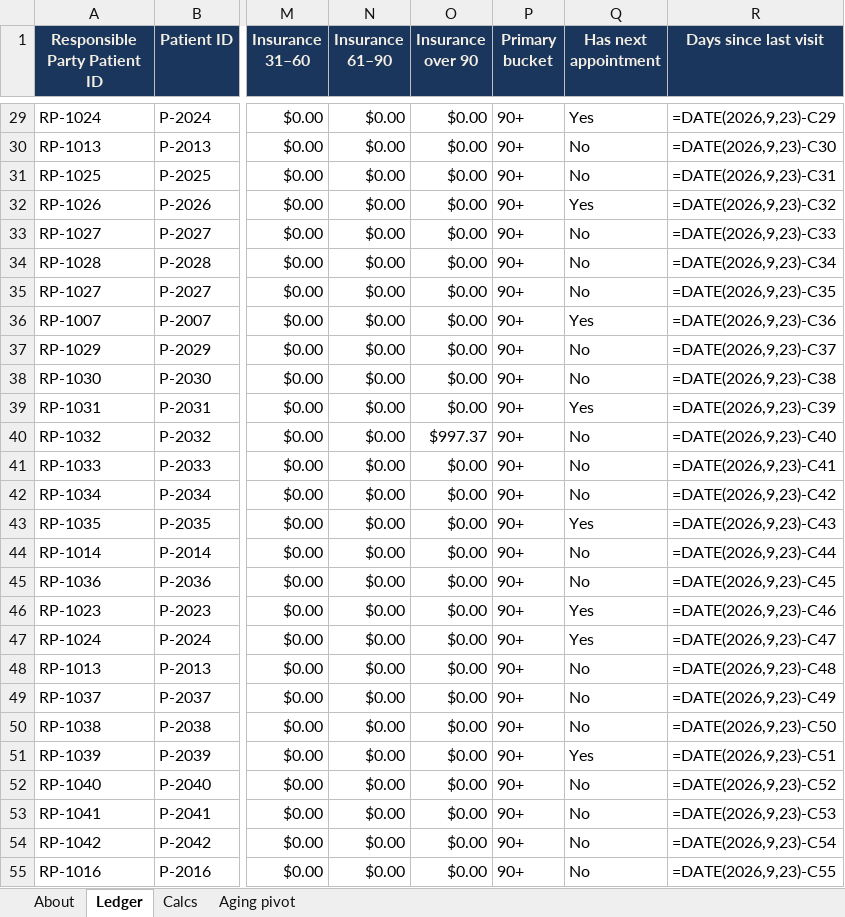
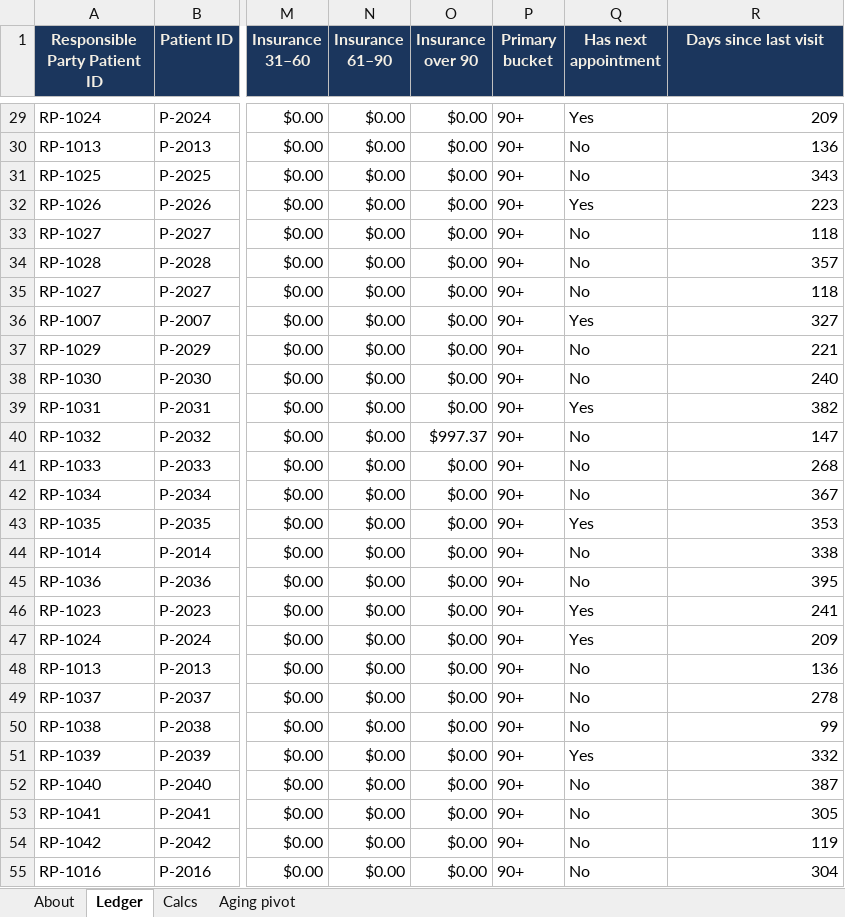
Before and after one commit to haleymykellemaes-beep/haleymykellemaes-beep.github.io, an Excel workbook: AR-Sample-Ledger.xlsx, sheet Ledger, drawn as a sheet; only a part is shown, gaps mark what is left out; values as stored, in another font and other column widths than the file's, no borders; formulas without a stored value are shown as written; conditional formats and table styles not drawn; the diff covers the shown part only; the diff names each change by its address in the sheet, - before the commit and + after, or states it on an @@ line.

```diff
--- a/AR-Sample-Ledger.xlsx (sheet Ledger)
+++ b/AR-Sample-Ledger.xlsx (sheet Ledger)
-R29 (Days since last visit): =DATE(2026,9,23)-C29
+R29 (Days since last visit): 209
-R30 (Days since last visit): =DATE(2026,9,23)-C30
+R30 (Days since last visit): 136
-R31 (Days since last visit): =DATE(2026,9,23)-C31
+R31 (Days since last visit): 343
-R32 (Days since last visit): =DATE(2026,9,23)-C32
+R32 (Days since last visit): 223
-R33 (Days since last visit): =DATE(2026,9,23)-C33
+R33 (Days since last visit): 118
-R34 (Days since last visit): =DATE(2026,9,23)-C34
+R34 (Days since last visit): 357
-R35 (Days since last visit): =DATE(2026,9,23)-C35
+R35 (Days since last visit): 118
-R36 (Days since last visit): =DATE(2026,9,23)-C36
+R36 (Days since last visit): 327
-R37 (Days since last visit): =DATE(2026,9,23)-C37
+R37 (Days since last visit): 221
-R38 (Days since last visit): =DATE(2026,9,23)-C38
+R38 (Days since last visit): 240
-R39 (Days since last visit): =DATE(2026,9,23)-C39
+R39 (Days since last visit): 382
-R40 (Days since last visit): =DATE(2026,9,23)-C40
+R40 (Days since last visit): 147
-R41 (Days since last visit): =DATE(2026,9,23)-C41
+R41 (Days since last visit): 268
-R42 (Days since last visit): =DATE(2026,9,23)-C42
+R42 (Days since last visit): 367
-R43 (Days since last visit): =DATE(2026,9,23)-C43
+R43 (Days since last visit): 353
-R44 (Days since last visit): =DATE(2026,9,23)-C44
+R44 (Days since last visit): 338
-R45 (Days since last visit): =DATE(2026,9,23)-C45
+R45 (Days since last visit): 395
-R46 (Days since last visit): =DATE(2026,9,23)-C46
+R46 (Days since last visit): 241
-R47 (Days since last visit): =DATE(2026,9,23)-C47
+R47 (Days since last visit): 209
-R48 (Days since last visit): =DATE(2026,9,23)-C48
+R48 (Days since last visit): 136
-R49 (Days since last visit): =DATE(2026,9,23)-C49
+R49 (Days since last visit): 278
-R50 (Days since last visit): =DATE(2026,9,23)-C50
+R50 (Days since last visit): 99
-R51 (Days since last visit): =DATE(2026,9,23)-C51
+R51 (Days since last visit): 332
-R52 (Days since last visit): =DATE(2026,9,23)-C52
+R52 (Days since last visit): 387
-R53 (Days since last visit): =DATE(2026,9,23)-C53
+R53 (Days since last visit): 305
-R54 (Days since last visit): =DATE(2026,9,23)-C54
+R54 (Days since last visit): 119
-R55 (Days since last visit): =DATE(2026,9,23)-C55
+R55 (Days since last visit): 304
```
Also changed, not shown: 83 edited cells elsewhere in this sheet, sheet Aging pivot, sheet Calcs, charts or pictures.
